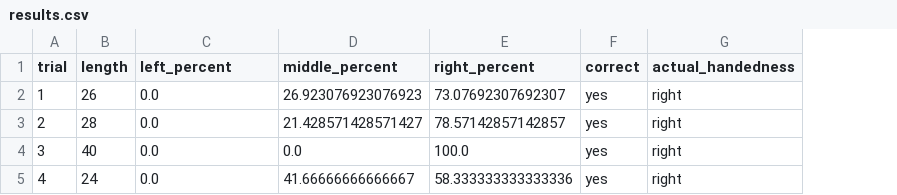
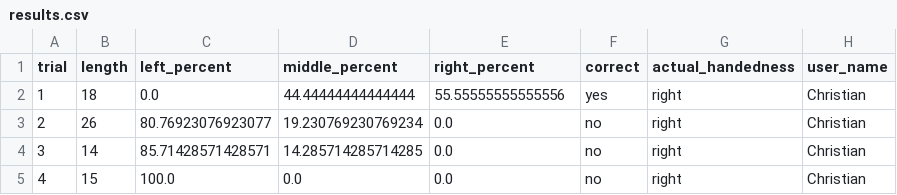
Before and after one commit to GatorEthics/QAZPLM, a CSV file: src/results.csv, drawn as a sheet; the diff names each change by its address in the sheet, - before the commit and + after, or states it on an @@ line.

Commit message:
Save the user_name to CSV

```diff
--- a/src/results.csv
+++ b/src/results.csv
+column H (user_name), rows 2-5: all Christian
-B2 (length): 26
+B2 (length): 18
-D2 (middle_percent): 26.923076923076923
+D2 (middle_percent): 44.44444444444444
-E2 (right_percent): 73.07692307692307
+E2 (right_percent): 55.55555555555556
-B3 (length): 28
+B3 (length): 26
-C3 (left_percent): 0.0
+C3 (left_percent): 80.76923076923077
-D3 (middle_percent): 21.428571428571427
+D3 (middle_percent): 19.230769230769234
-E3 (right_percent): 78.57142857142857
+E3 (right_percent): 0.0
-F3:F5 (correct): yes
+F3:F5 (correct): no
-B4 (length): 40
+B4 (length): 14
-C4 (left_percent): 0.0
+C4 (left_percent): 85.71428571428571
-D4 (middle_percent): 0.0
+D4 (middle_percent): 14.285714285714285
-E4 (right_percent): 100.0
+E4 (right_percent): 0.0
-B5 (length): 24
+B5 (length): 15
-C5 (left_percent): 0.0
+C5 (left_percent): 100.0
-D5 (middle_percent): 41.66666666666667
+D5 (middle_percent): 0.0
-E5 (right_percent): 58.333333333333336
+E5 (right_percent): 0.0
```
Also changed, not shown: 1 other file.
